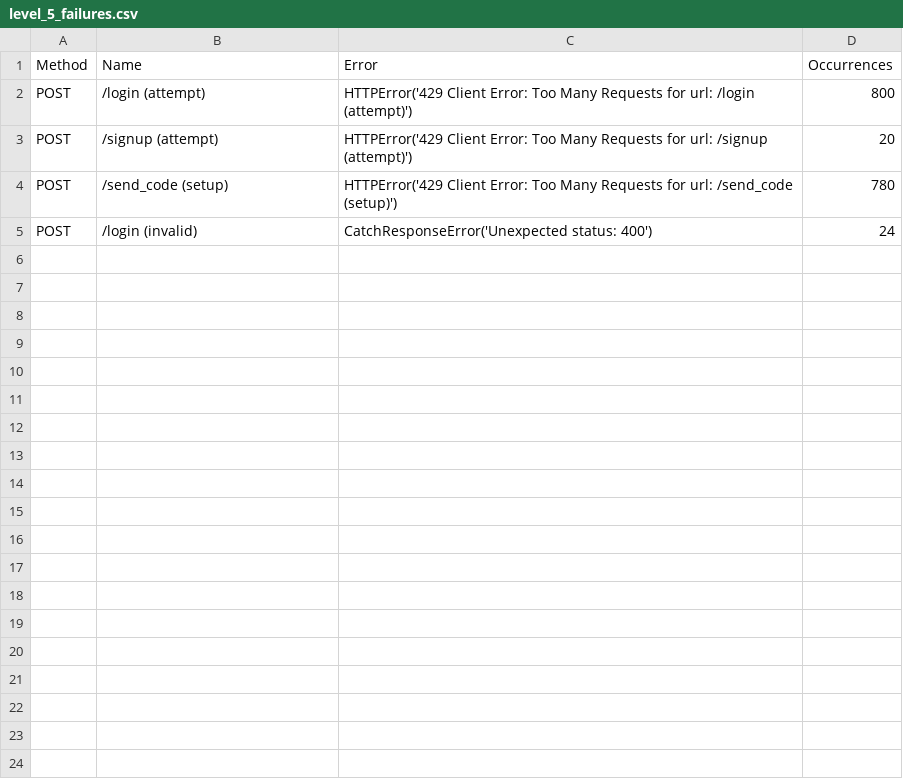
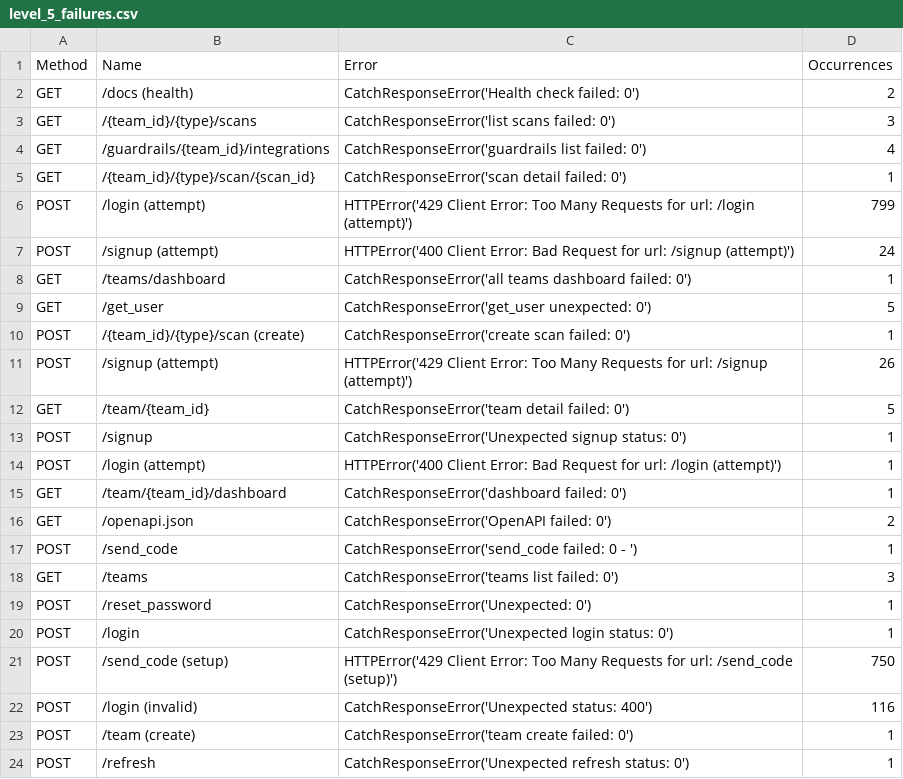
Before and after one commit to CyberUltron-Consulting-Private-Limited/DevSecShield, a CSV file: load_testing/results/level_5_failures.csv, drawn as a sheet.

Commit message:
Add comprehensive load test report for DevSecShield production environment
- Documented load testing results for various user levels (10, 50, 100, 500, 1000)
- Included metrics such as total requests, failures, response times, and performance ratings
- Analyzed failure categories and root causes for performance degradation
- Provided immediate fixes and long-term architectural recommendations
- Captured test configuration details and endpoints tested

```diff
--- a/load_testing/results/level_5_failures.csv
+++ b/load_testing/results/level_5_failures.csv
@@ -1,5 +1,24 @@
 Method,Name,Error,Occurrences
-POST,/login (attempt),HTTPError('429 Client Error: Too Many Requests for url: /login (attempt)'),800
-POST,/signup (attempt),HTTPError('429 Client Error: Too Many Requests for url: /signup (attempt)'),20
-POST,/send_code (setup),HTTPError('429 Client Error: Too Many Requests for url: /send_code (setup)'),780
-POST,/login (invalid),CatchResponseError('Unexpected status: 400'),24
+GET,/docs (health),CatchResponseError('Health check failed: 0'),2
+GET,/{team_id}/{type}/scans,CatchResponseError('list scans failed: 0'),3
+GET,/guardrails/{team_id}/integrations,CatchResponseError('guardrails list failed: 0'),4
+GET,/{team_id}/{type}/scan/{scan_id},CatchResponseError('scan detail failed: 0'),1
+POST,/login (attempt),HTTPError('429 Client Error: Too Many Requests for url: /login (attempt)'),799
+POST,/signup (attempt),HTTPError('400 Client Error: Bad Request for url: /signup (attempt)'),24
+GET,/teams/dashboard,CatchResponseError('all teams dashboard failed: 0'),1
+GET,/get_user,CatchResponseError('get_user unexpected: 0'),5
+POST,/{team_id}/{type}/scan (create),CatchResponseError('create scan failed: 0'),1
+POST,/signup (attempt),HTTPError('429 Client Error: Too Many Requests for url: /signup (attempt)'),26
+GET,/team/{team_id},CatchResponseError('team detail failed: 0'),5
+POST,/signup,CatchResponseError('Unexpected signup status: 0'),1
+POST,/login (attempt),HTTPError('400 Client Error: Bad Request for url: /login (attempt)'),1
+GET,/team/{team_id}/dashboard,CatchResponseError('dashboard failed: 0'),1
+GET,/openapi.json,CatchResponseError('OpenAPI failed: 0'),2
+POST,/send_code,CatchResponseError('send_code failed: 0 - '),1
+GET,/teams,CatchResponseError('teams list failed: 0'),3
+POST,/reset_password,CatchResponseError('Unexpected: 0'),1
+POST,/login,CatchResponseError('Unexpected login status: 0'),1
+POST,/send_code (setup),HTTPError('429 Client Error: Too Many Requests for url: /send_code (setup)'),750
+POST,/login (invalid),CatchResponseError('Unexpected status: 400'),116
+POST,/team (create),CatchResponseError('team create failed: 0'),1
+POST,/refresh,CatchResponseError('Unexpected refresh status: 0'),1
```
Also changed, not shown: load_testing/results/level_1_failures.csv, load_testing/results/level_2_failures.csv, 42 other files.
